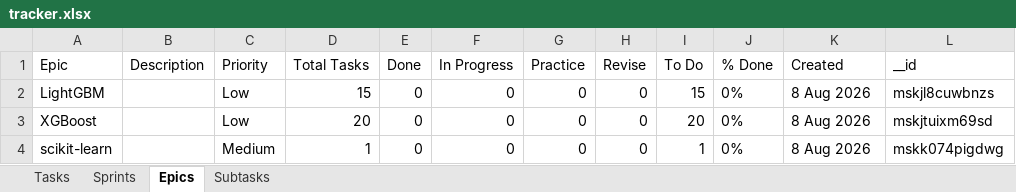
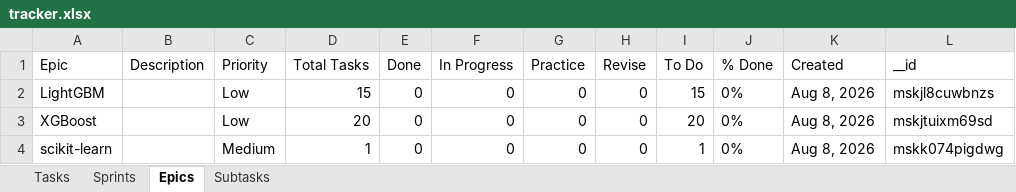
Before and after one commit to vimal-ram-k/Study-Tracker, an Excel workbook: db/tracker.xlsx, sheet Epics, drawn as a sheet; values as stored, in another font and other column widths than the file's, no borders; the diff names each change by its address in the sheet, - before the commit and + after, or states it on an @@ line.

```diff
--- a/db/tracker.xlsx (sheet Epics)
+++ b/db/tracker.xlsx (sheet Epics)
-K2:K4 (Created): 8 Aug 2026
+K2:K4 (Created): Aug 8, 2026
```
Also changed, not shown: sheet Tasks, sheet Subtasks, 4 other files.
